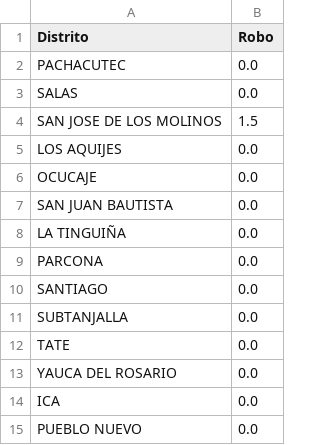
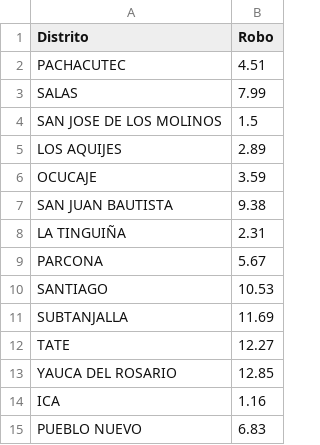
Before and after one commit to TheGutzL/Mapa-IA-Patron-Robo, a CSV file: data/ica_robo.csv, drawn as a sheet.

```diff
--- a/data/ica_robo.csv
+++ b/data/ica_robo.csv
@@ -1,15 +1,15 @@
 Distrito,Robo
-PACHACUTEC,0.0
-SALAS,0.0
+PACHACUTEC,4.51
+SALAS,7.99
 SAN JOSE DE LOS MOLINOS,1.5
-LOS AQUIJES,0.0
-OCUCAJE,0.0
-SAN JUAN BAUTISTA,0.0
-LA TINGUIÑA,0.0
-PARCONA,0.0
-SANTIAGO,0.0
-SUBTANJALLA,0.0
-TATE,0.0
-YAUCA DEL ROSARIO,0.0
-ICA,0.0
-PUEBLO NUEVO,0.0
+LOS AQUIJES,2.89
+OCUCAJE,3.59
+SAN JUAN BAUTISTA,9.38
+LA TINGUIÑA,2.31
+PARCONA,5.67
+SANTIAGO,10.53
+SUBTANJALLA,11.69
+TATE,12.27
+YAUCA DEL ROSARIO,12.85
+ICA,1.16
+PUEBLO NUEVO,6.83
```
Also changed, not shown: 3 other files.
